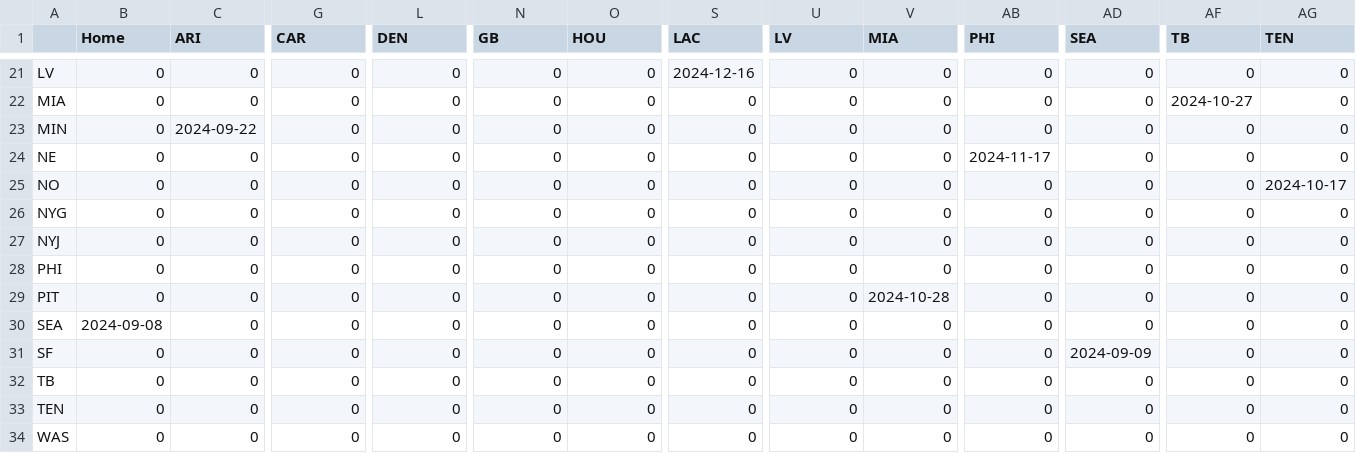
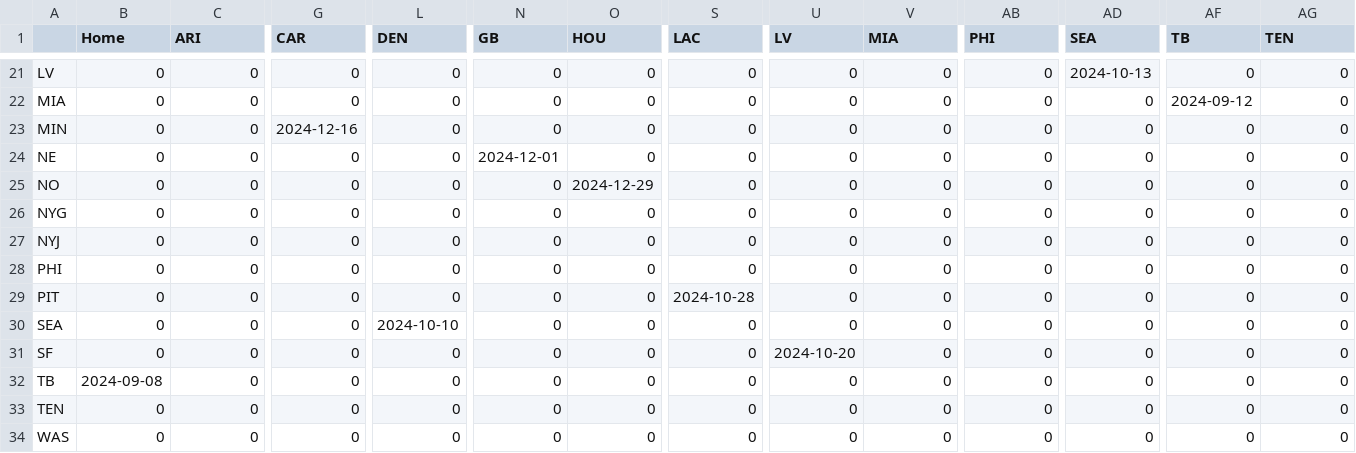
Before and after one commit to sejaldua/jet-sweep, a CSV file: solved_route.csv, drawn as a sheet; only a part is shown, gaps mark what is left out; the diff covers the shown part only; the diff names each change by its address in the sheet, - before the commit and + after, or states it on an @@ line.

```diff
--- a/solved_route.csv
+++ b/solved_route.csv
-S21 (LAC): 2024-12-16
+S21 (LAC): 0
-AD21 (SEA): 0
+AD21 (SEA): 2024-10-13
-AF22 (TB): 2024-10-27
+AF22 (TB): 2024-09-12
-C23 (ARI): 2024-09-22
+C23 (ARI): 0
-G23 (CAR): 0
+G23 (CAR): 2024-12-16
-N24 (GB): 0
+N24 (GB): 2024-12-01
-AB24 (PHI): 2024-11-17
+AB24 (PHI): 0
-O25 (HOU): 0
+O25 (HOU): 2024-12-29
-AG25 (TEN): 2024-10-17
+AG25 (TEN): 0
-S29 (LAC): 0
+S29 (LAC): 2024-10-28
-V29 (MIA): 2024-10-28
+V29 (MIA): 0
-B30 (Home): 2024-09-08
+B30 (Home): 0
-L30 (DEN): 0
+L30 (DEN): 2024-10-10
-U31 (LV): 0
+U31 (LV): 2024-10-20
-AD31 (SEA): 2024-09-09
+AD31 (SEA): 0
-B32 (Home): 0
+B32 (Home): 2024-09-08
```
Also changed, not shown: 35 edited cells elsewhere in this file, 1 other file.
